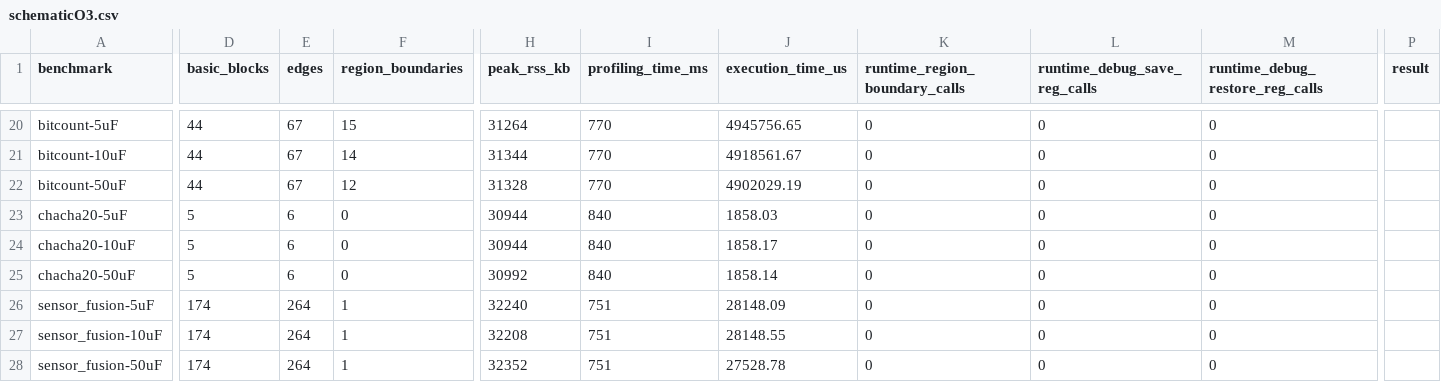
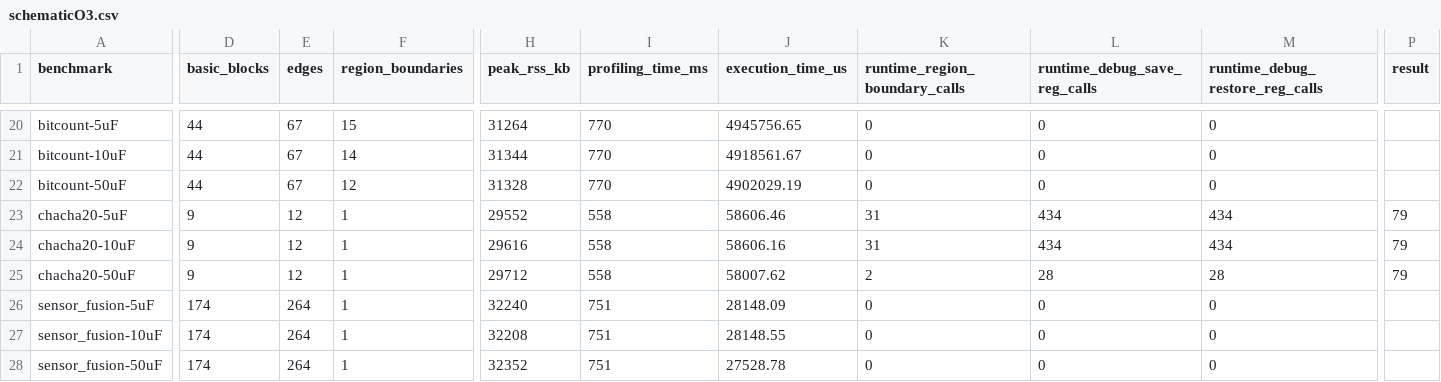
Before and after one commit to byeongjee/bao, a CSV file: results/schematicO3.csv, drawn as a sheet; only a part is shown, gaps mark what is left out; the diff covers the shown part only; the diff names each change by its address in the sheet, - before the commit and + after, or states it on an @@ line.

```diff
--- a/results/schematicO3.csv
+++ b/results/schematicO3.csv
-D23:D25 (basic_blocks): 5
+D23:D25 (basic_blocks): 9
-E23:E25 (edges): 6
+E23:E25 (edges): 12
-F23:F25 (region_boundaries): 0
+F23:F25 (region_boundaries): 1
-H23 (peak_rss_kb): 30944
+H23 (peak_rss_kb): 29552
-I23:I25 (profiling_time_ms): 840
+I23:I25 (profiling_time_ms): 558
-J23 (execution_time_us): 1858.03
+J23 (execution_time_us): 58606.46
-K23:K24 (runtime_region_boundary_calls): 0
+K23:K24 (runtime_region_boundary_calls): 31
-L23:L24 (runtime_debug_save_reg_calls): 0
+L23:L24 (runtime_debug_save_reg_calls): 434
-M23:M24 (runtime_debug_restore_reg_calls): 0
+M23:M24 (runtime_debug_restore_reg_calls): 434
-P23:P25 (result): (empty)
+P23:P25 (result): 79
-H24 (peak_rss_kb): 30944
+H24 (peak_rss_kb): 29616
-J24 (execution_time_us): 1858.17
+J24 (execution_time_us): 58606.16
-H25 (peak_rss_kb): 30992
+H25 (peak_rss_kb): 29712
-J25 (execution_time_us): 1858.14
+J25 (execution_time_us): 58007.62
-K25 (runtime_region_boundary_calls): 0
+K25 (runtime_region_boundary_calls): 2
-L25 (runtime_debug_save_reg_calls): 0
+L25 (runtime_debug_save_reg_calls): 28
-M25 (runtime_debug_restore_reg_calls): 0
+M25 (runtime_debug_restore_reg_calls): 28
```
Also changed, not shown: 162 edited cells elsewhere in this file, results/milp.csv, results/milp_debug.csv, 6 other files.
